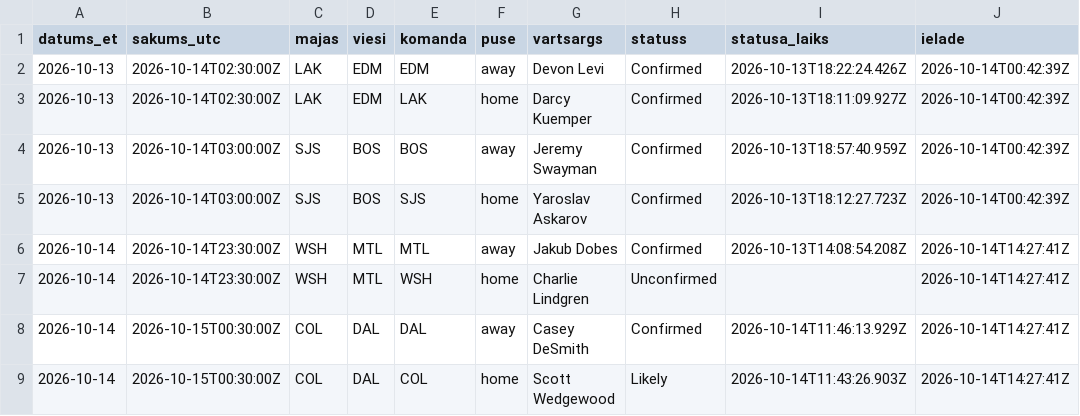
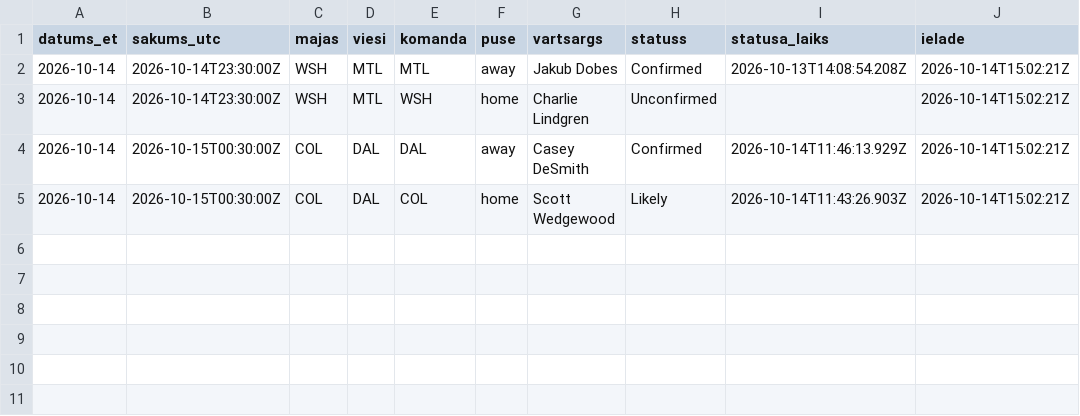
Before and after one commit to barakarmy/nhl-stats, a CSV file: sezonas/vartsargi_sakuma.csv, drawn as a sheet.

```diff
--- a/sezonas/vartsargi_sakuma.csv
+++ b/sezonas/vartsargi_sakuma.csv
@@ -1,9 +1,5 @@
 datums_et,sakums_utc,majas,viesi,komanda,puse,vartsargs,statuss,statusa_laiks,ielade
-2026-10-13,2026-10-14T02:30:00Z,LAK,EDM,EDM,away,Devon Levi,Confirmed,2026-10-13T18:22:24.426Z,2026-10-14T00:42:39Z
-2026-10-13,2026-10-14T02:30:00Z,LAK,EDM,LAK,home,Darcy Kuemper,Confirmed,2026-10-13T18:11:09.927Z,2026-10-14T00:42:39Z
-2026-10-13,2026-10-14T03:00:00Z,SJS,BOS,BOS,away,Jeremy Swayman,Confirmed,2026-10-13T18:57:40.959Z,2026-10-14T00:42:39Z
-2026-10-13,2026-10-14T03:00:00Z,SJS,BOS,SJS,home,Yaroslav Askarov,Confirmed,2026-10-13T18:12:27.723Z,2026-10-14T00:42:39Z
-2026-10-14,2026-10-14T23:30:00Z,WSH,MTL,MTL,away,Jakub Dobes,Confirmed,2026-10-13T14:08:54.208Z,2026-10-14T14:27:41Z
-2026-10-14,2026-10-14T23:30:00Z,WSH,MTL,WSH,home,Charlie Lindgren,Unconfirmed,,2026-10-14T14:27:41Z
-2026-10-14,2026-10-15T00:30:00Z,COL,DAL,DAL,away,Casey DeSmith,Confirmed,2026-10-14T11:46:13.929Z,2026-10-14T14:27:41Z
-2026-10-14,2026-10-15T00:30:00Z,COL,DAL,COL,home,Scott Wedgewood,Likely,2026-10-14T11:43:26.903Z,2026-10-14T14:27:41Z
+2026-10-14,2026-10-14T23:30:00Z,WSH,MTL,MTL,away,Jakub Dobes,Confirmed,2026-10-13T14:08:54.208Z,2026-10-14T15:02:21Z
+2026-10-14,2026-10-14T23:30:00Z,WSH,MTL,WSH,home,Charlie Lindgren,Unconfirmed,,2026-10-14T15:02:21Z
+2026-10-14,2026-10-15T00:30:00Z,COL,DAL,DAL,away,Casey DeSmith,Confirmed,2026-10-14T11:46:13.929Z,2026-10-14T15:02:21Z
+2026-10-14,2026-10-15T00:30:00Z,COL,DAL,COL,home,Scott Wedgewood,Likely,2026-10-14T11:43:26.903Z,2026-10-14T15:02:21Z
```
